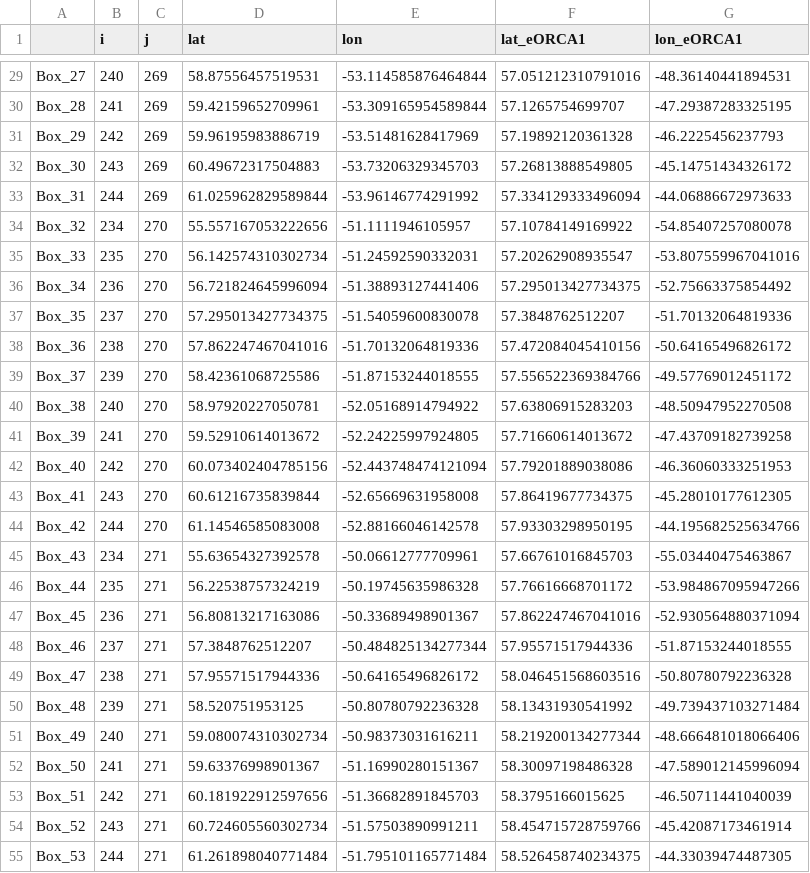
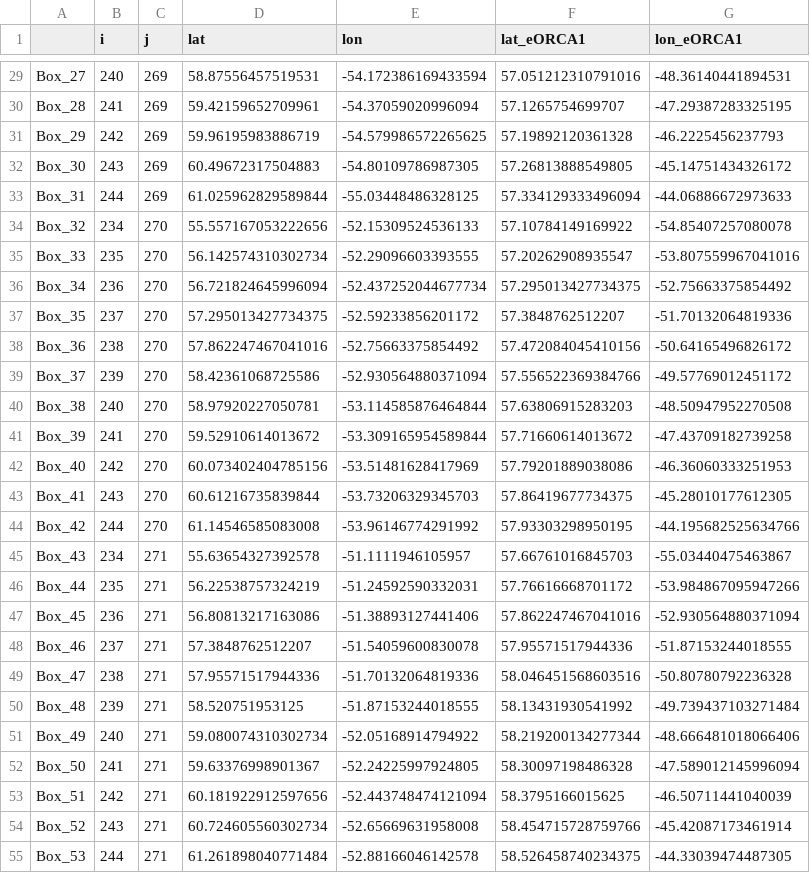
Before and after one commit to auraoupa/formation_ANNA, a CSV file: make_boxes/boxes_LS_1x1_eORCA1.csv, drawn as a sheet; only a part is shown, gaps mark what is left out; the diff covers the shown part only; the diff names each change by its address in the sheet, - before the commit and + after, or states it on an @@ line.

```diff
--- a/make_boxes/boxes_LS_1x1_eORCA1.csv
+++ b/make_boxes/boxes_LS_1x1_eORCA1.csv
-E29 (lon): -53.114585876464844
+E29 (lon): -54.172386169433594
-E30 (lon): -53.309165954589844
+E30 (lon): -54.37059020996094
-E31 (lon): -53.51481628417969
+E31 (lon): -54.579986572265625
-E32 (lon): -53.73206329345703
+E32 (lon): -54.80109786987305
-E33 (lon): -53.96146774291992
+E33 (lon): -55.03448486328125
-E34 (lon): -51.1111946105957
+E34 (lon): -52.15309524536133
-E35 (lon): -51.24592590332031
+E35 (lon): -52.29096603393555
-E36 (lon): -51.38893127441406
+E36 (lon): -52.437252044677734
-E37 (lon): -51.54059600830078
+E37 (lon): -52.59233856201172
-E38 (lon): -51.70132064819336
+E38 (lon): -52.75663375854492
-E39 (lon): -51.87153244018555
+E39 (lon): -52.930564880371094
-E40 (lon): -52.05168914794922
+E40 (lon): -53.114585876464844
-E41 (lon): -52.24225997924805
+E41 (lon): -53.309165954589844
-E42 (lon): -52.443748474121094
+E42 (lon): -53.51481628417969
-E43 (lon): -52.65669631958008
+E43 (lon): -53.73206329345703
-E44 (lon): -52.88166046142578
+E44 (lon): -53.96146774291992
-E45 (lon): -50.06612777709961
+E45 (lon): -51.1111946105957
-E46 (lon): -50.19745635986328
+E46 (lon): -51.24592590332031
-E47 (lon): -50.33689498901367
+E47 (lon): -51.38893127441406
-E48 (lon): -50.484825134277344
+E48 (lon): -51.54059600830078
-E49 (lon): -50.64165496826172
+E49 (lon): -51.70132064819336
-E50 (lon): -50.80780792236328
+E50 (lon): -51.87153244018555
-E51 (lon): -50.98373031616211
+E51 (lon): -52.05168914794922
-E52 (lon): -51.16990280151367
+E52 (lon): -52.24225997924805
-E53 (lon): -51.36682891845703
+E53 (lon): -52.443748474121094
-E54 (lon): -51.57503890991211
+E54 (lon): -52.65669631958008
-E55 (lon): -51.795101165771484
+E55 (lon): -52.88166046142578
```
Also changed, not shown: 39 edited cells elsewhere in this file, 1 other file.
